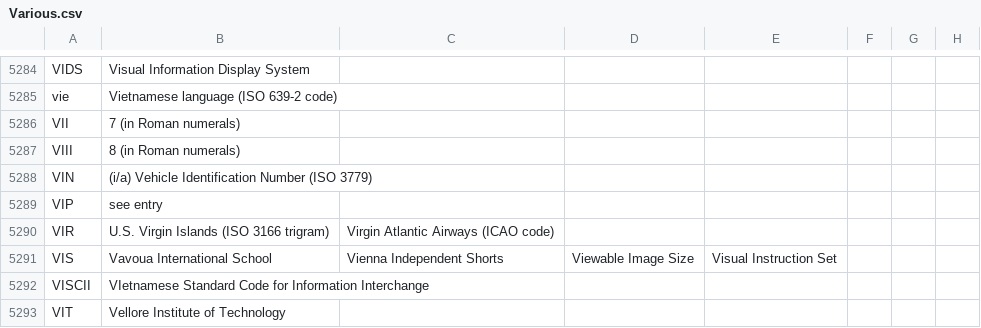
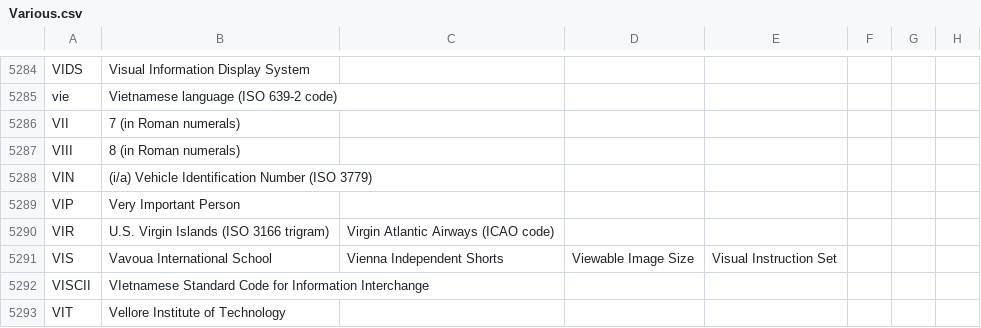
Before and after one commit to fleschutz/talk2windows, a CSV file: data/abbr/Various.csv, drawn as a sheet; only a part is shown, gaps mark what is left out; the diff names each change by its address in the sheet, - before the commit and + after, or states it on an @@ line.

```diff
--- a/data/abbr/Various.csv
+++ b/data/abbr/Various.csv
-B5289: see entry
+B5289: Very Important Person
```
Also changed, not shown: data/abbr/Astronomy.csv.
